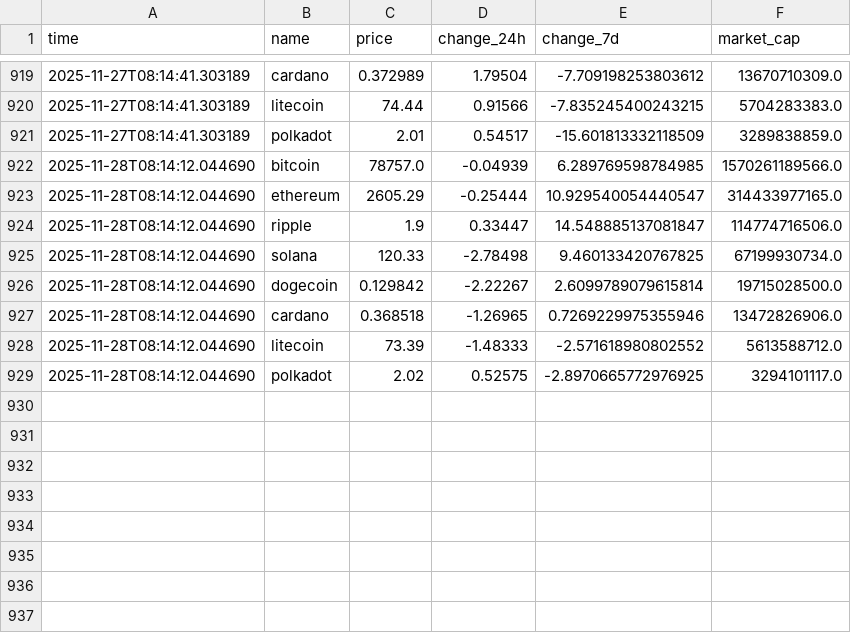
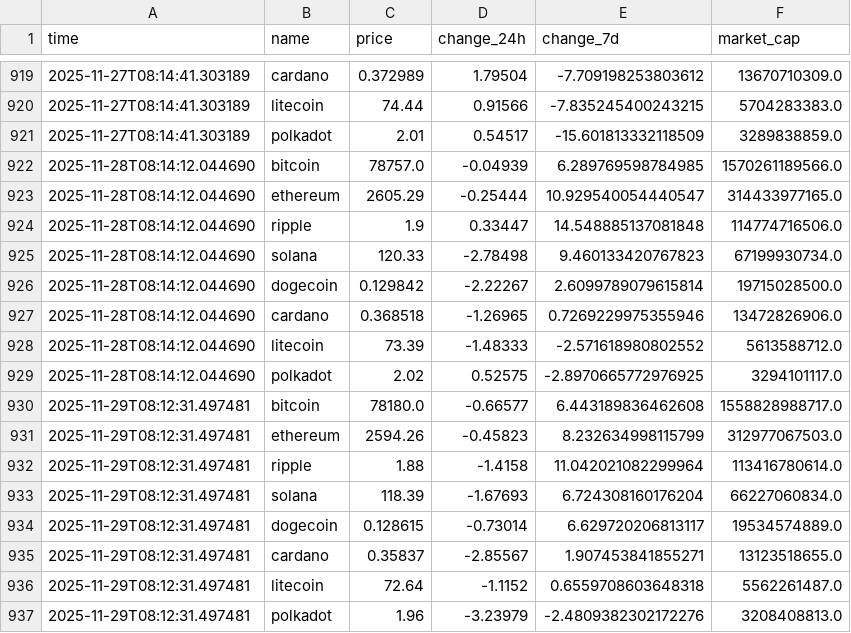
Before and after one commit to thomasctn/Dashboard, a CSV file: crypto_data.csv, drawn as a sheet; only a part is shown, gaps mark what is left out.

```diff
--- a/crypto_data.csv
+++ b/crypto_data.csv
@@ -923,4 +923,4 @@ time,name,price,change_24h,change_7d,market_cap
 2025-11-28T08:14:12.044690,ethereum,2605.29,-0.25444,10.929540054440547,314433977165.0
-2025-11-28T08:14:12.044690,ripple,1.9,0.33447,14.548885137081847,114774716506.0
-2025-11-28T08:14:12.044690,solana,120.33,-2.78498,9.460133420767825,67199930734.0
+2025-11-28T08:14:12.044690,ripple,1.9,0.33447,14.548885137081848,114774716506.0
+2025-11-28T08:14:12.044690,solana,120.33,-2.78498,9.460133420767823,67199930734.0
 2025-11-28T08:14:12.044690,dogecoin,0.129842,-2.22267,2.6099789079615814,19715028500.0
@@ -929 +929,9 @@ time,name,price,change_24h,change_7d,market_cap
 2025-11-28T08:14:12.044690,polkadot,2.02,0.52575,-2.8970665772976925,3294101117.0
+2025-11-29T08:12:31.497481,bitcoin,78180.0,-0.66577,6.443189836462608,1558828988717.0
+2025-11-29T08:12:31.497481,ethereum,2594.26,-0.45823,8.232634998115799,312977067503.0
+2025-11-29T08:12:31.497481,ripple,1.88,-1.4158,11.042021082299964,113416780614.0
+2025-11-29T08:12:31.497481,solana,118.39,-1.67693,6.724308160176204,66227060834.0
+2025-11-29T08:12:31.497481,dogecoin,0.128615,-0.73014,6.629720206813117,19534574889.0
+2025-11-29T08:12:31.497481,cardano,0.35837,-2.85567,1.907453841855271,13123518655.0
+2025-11-29T08:12:31.497481,litecoin,72.64,-1.1152,0.6559708603648318,5562261487.0
+2025-11-29T08:12:31.497481,polkadot,1.96,-3.23979,-2.4809382302172276,3208408813.0
```
Also changed, not shown: 1 other file.
